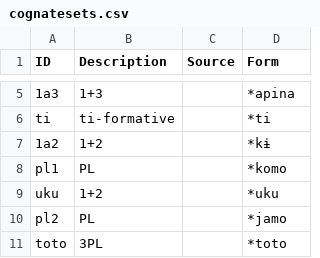
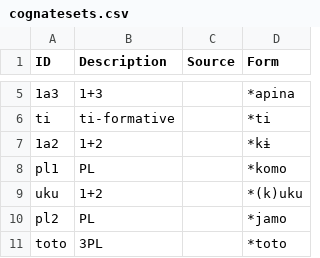
Before and after one commit to fmatter/cariban_pronouns, a CSV file: data/cldf/cognatesets.csv, drawn as a sheet; only a part is shown, gaps mark what is left out.

Commit message:
updated pc dem tables

```diff
--- a/data/cldf/cognatesets.csv
+++ b/data/cldf/cognatesets.csv
@@ -8,3 +8,3 @@ ti,ti-formative,,*ti
 pl1,PL,,*komo
-uku,1+2,,*uku
+uku,1+2,,*(k)uku
 pl2,PL,,*jamo
```
Also changed, not shown: data/raw/cognatesets.csv, 4 other files.
